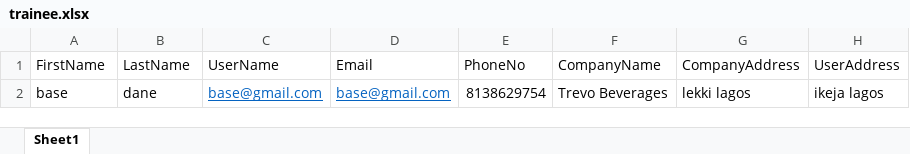
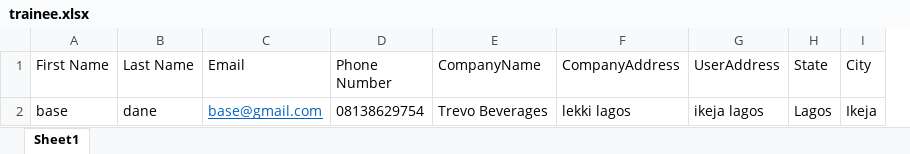
Before and after one commit to WragbyBusinessSolutions/MISTDO, an Excel workbook: MISTDO.Web/wwwroot/templates/trainee.xlsx, sheet Sheet1, drawn as a sheet; values as stored, in another font and other column widths than the file's, no borders; removed rows and columns are numbered as before the commit, all else as after; the diff names each change by its address in the sheet, - before the commit and + after, or states it on an @@ line.

```diff
--- a/MISTDO.Web/wwwroot/templates/trainee.xlsx (sheet Sheet1)
+++ b/MISTDO.Web/wwwroot/templates/trainee.xlsx (sheet Sheet1)
-column C (UserName), row 2: base@gmail.com
-column E (PhoneNo), row 2: 8138629754
+column D (Phone Number), row 2: 08138629754
+column H (State), row 2: Lagos
+column I (City), row 2: Ikeja
-A1: FirstName
+A1: First Name
-B1: LastName
+B1: Last Name
```
Also changed, not shown: 6 other files.
